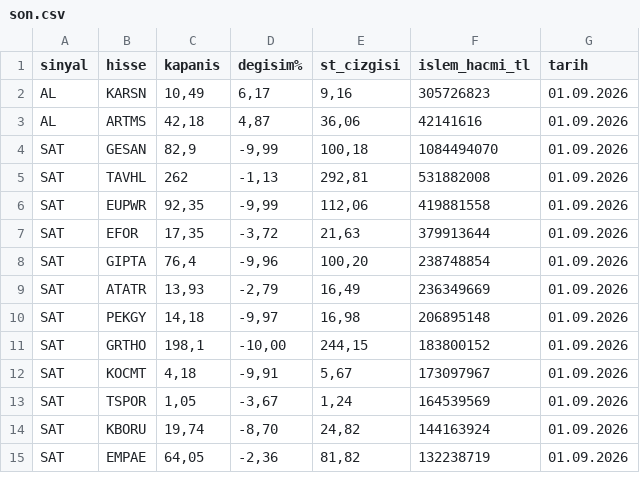
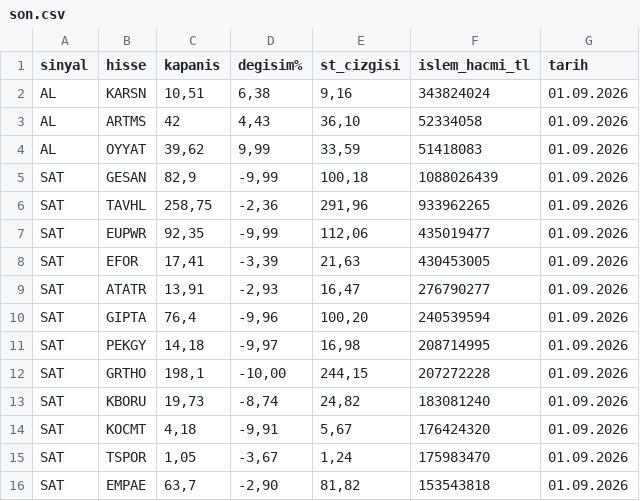
Before and after one commit to smhylmz23/supertrend, a CSV file: sonuclar/son.csv, drawn as a sheet; only a part is shown; the diff covers the shown part only.

```diff
--- a/sonuclar/son.csv
+++ b/sonuclar/son.csv
@@ -1,15 +1,16 @@
 sinyal;hisse;kapanis;degisim%;st_cizgisi;islem_hacmi_tl;tarih
-AL;KARSN;10,49;6,17;9,16;305726823;01.09.2026
-AL;ARTMS;42,18;4,87;36,06;42141616;01.09.2026
-SAT;GESAN;82,9;-9,99;100,18;1084494070;01.09.2026
-SAT;TAVHL;262;-1,13;292,81;531882008;01.09.2026
-SAT;EUPWR;92,35;-9,99;112,06;419881558;01.09.2026
-SAT;EFOR;17,35;-3,72;21,63;379913644;01.09.2026
-SAT;GIPTA;76,4;-9,96;100,20;238748854;01.09.2026
-SAT;ATATR;13,93;-2,79;16,49;236349669;01.09.2026
-SAT;PEKGY;14,18;-9,97;16,98;206895148;01.09.2026
-SAT;GRTHO;198,1;-10,00;244,15;183800152;01.09.2026
-SAT;KOCMT;4,18;-9,91;5,67;173097967;01.09.2026
-SAT;TSPOR;1,05;-3,67;1,24;164539569;01.09.2026
-SAT;KBORU;19,74;-8,70;24,82;144163924;01.09.2026
-SAT;EMPAE;64,05;-2,36;81,82;132238719;01.09.2026
+AL;KARSN;10,51;6,38;9,16;343824024;01.09.2026
+AL;ARTMS;42;4,43;36,10;52334058;01.09.2026
+AL;OYYAT;39,62;9,99;33,59;51418083;01.09.2026
+SAT;GESAN;82,9;-9,99;100,18;1088026439;01.09.2026
+SAT;TAVHL;258,75;-2,36;291,96;933962265;01.09.2026
+SAT;EUPWR;92,35;-9,99;112,06;435019477;01.09.2026
+SAT;EFOR;17,41;-3,39;21,63;430453005;01.09.2026
+SAT;ATATR;13,91;-2,93;16,47;276790277;01.09.2026
+SAT;GIPTA;76,4;-9,96;100,20;240539594;01.09.2026
+SAT;PEKGY;14,18;-9,97;16,98;208714995;01.09.2026
+SAT;GRTHO;198,1;-10,00;244,15;207272228;01.09.2026
+SAT;KBORU;19,73;-8,74;24,82;183081240;01.09.2026
+SAT;KOCMT;4,18;-9,91;5,67;176424320;01.09.2026
+SAT;TSPOR;1,05;-3,67;1,24;175983470;01.09.2026
+SAT;EMPAE;63,7;-2,90;81,82;153543818;01.09.2026
```
Also changed, not shown: 3 added rows, 1 removed row and 22 edited cells elsewhere in this file, sonuclar/firsatlar-son.csv, sonuclar/firsatlar_2026-09-01.csv, 10 other files.
